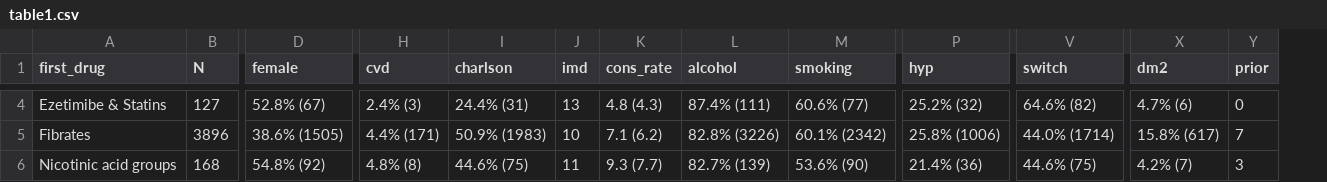
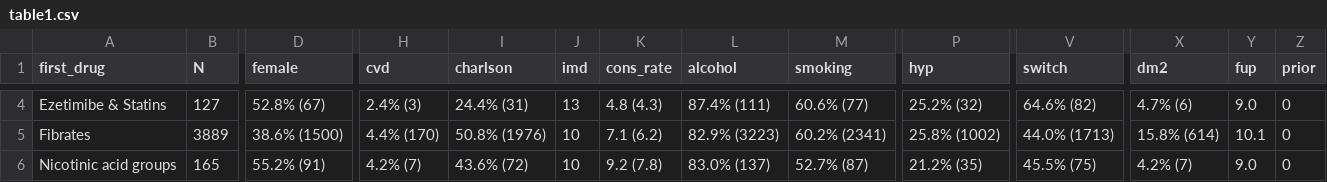
Before and after one commit to mcguinlu/thesis, a CSV file: data/cprd/table1.csv, drawn as a sheet; only a part is shown, gaps mark what is left out; addresses are those after the commit; the diff covers the shown part only; the diff names each change by its address in the sheet, - before the commit and + after, or states it on an @@ line.

```diff
--- a/data/cprd/table1.csv
+++ b/data/cprd/table1.csv
+column Y (fup), rows 4-6: 9.0 | 10.1 | 9.0
-B5 (N): 3896
+B5 (N): 3889
-D5 (female): 38.6% (1505)
+D5 (female): 38.6% (1500)
-H5 (cvd): 4.4% (171)
+H5 (cvd): 4.4% (170)
-I5 (charlson): 50.9% (1983)
+I5 (charlson): 50.8% (1976)
-L5 (alcohol): 82.8% (3226)
+L5 (alcohol): 82.9% (3223)
-M5 (smoking): 60.1% (2342)
+M5 (smoking): 60.2% (2341)
-P5 (hyp): 25.8% (1006)
+P5 (hyp): 25.8% (1002)
-V5 (switch): 44.0% (1714)
+V5 (switch): 44.0% (1713)
-X5 (dm2): 15.8% (617)
+X5 (dm2): 15.8% (614)
-Z5 (prior): 7
+Z5 (prior): 0
-B6 (N): 168
+B6 (N): 165
-D6 (female): 54.8% (92)
+D6 (female): 55.2% (91)
-H6 (cvd): 4.8% (8)
+H6 (cvd): 4.2% (7)
-I6 (charlson): 44.6% (75)
+I6 (charlson): 43.6% (72)
-J6 (imd): 11
+J6 (imd): 10
-K6 (cons_rate): 9.3 (7.7)
+K6 (cons_rate): 9.2 (7.8)
-L6 (alcohol): 82.7% (139)
+L6 (alcohol): 83.0% (137)
-M6 (smoking): 53.6% (90)
+M6 (smoking): 52.7% (87)
-P6 (hyp): 21.4% (36)
+P6 (hyp): 21.2% (35)
-V6 (switch): 44.6% (75)
+V6 (switch): 45.5% (75)
-Z6 (prior): 3
+Z6 (prior): 0
```
Also changed, not shown: 94 edited cells elsewhere in this file, data/words/words.csv, 20 other files.
